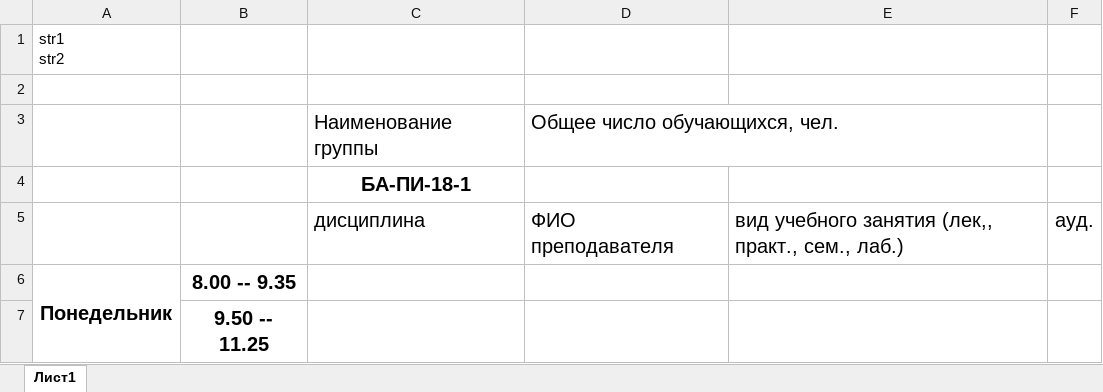
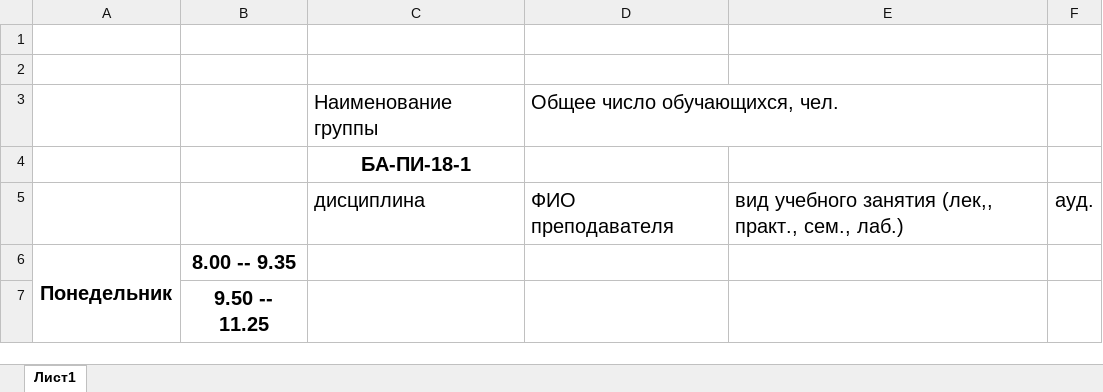
Before and after one commit to imi-svfu/backend, an Excel workbook: timetable/utils/schedule.xlsx, sheet Лист1, drawn as a sheet; only a part is shown; values as stored, in another font and other column widths than the file's, no borders; ↵ is a line break in a cell; the diff names each change by its address in the sheet, - before the commit and + after, or states it on an @@ line.

Commit message:
экспорт в excel: курсы по разным листам

```diff
--- a/timetable/utils/schedule.xlsx (sheet Лист1)
+++ b/timetable/utils/schedule.xlsx (sheet Лист1)
-A1: str1 ↵ str2
+A1: (empty)
```
Also changed, not shown: 2 other files.
